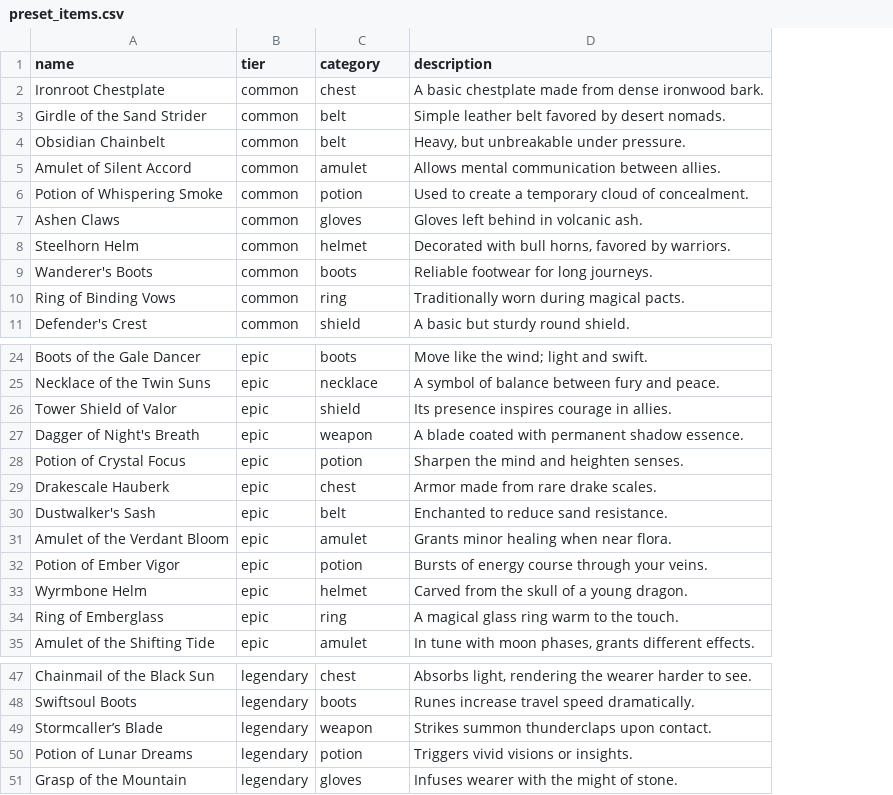
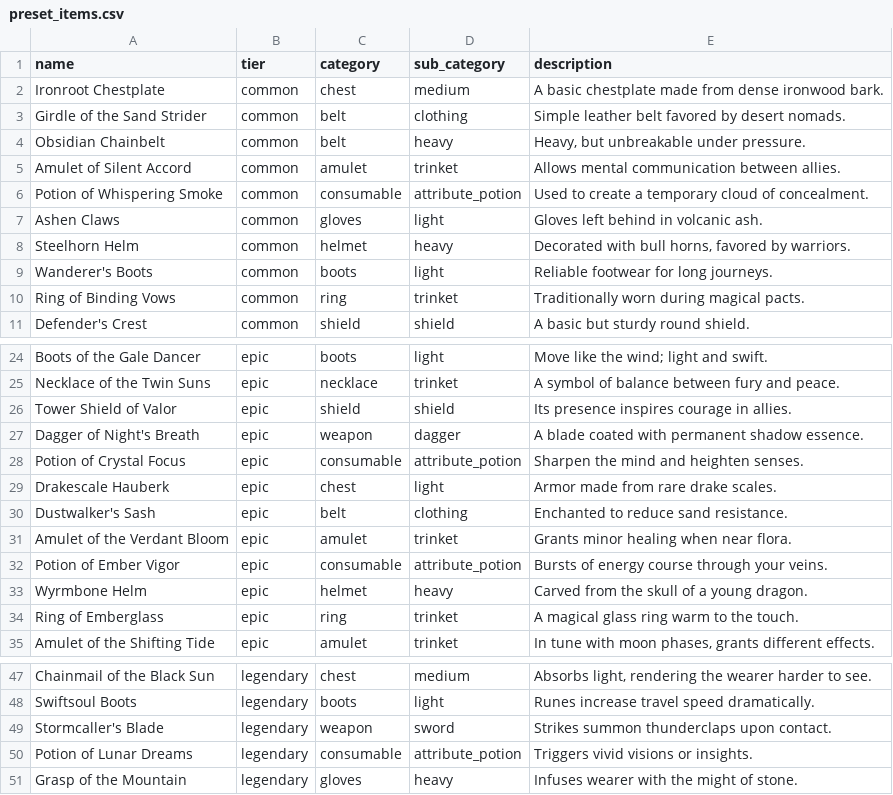
Before and after one commit to lhuthng/my-site, a CSV file: services/sf-core/data/preset_items.csv, drawn as a sheet; only a part is shown, gaps mark what is left out; the diff names each change by its address in the sheet, - before the commit and + after, or states it on an @@ line.

Commit message:
Add sub_categories to items

```diff
--- a/services/sf-core/data/preset_items.csv
+++ b/services/sf-core/data/preset_items.csv
+column D (sub_category), rows 2-11: medium | clothing | heavy | trinket | attribute_potion | light | heavy | light | trinket | shield; rows 24-35: light | trinket | shield | dagger | attribute_potion | light | clothing | trinket | attribute_potion | heavy | trinket | trinket; rows 47-51: medium | light | sword | attribute_potion | heavy
-C6 (category): potion
+C6 (category): consumable
-C28 (category): potion
+C28 (category): consumable
-C32 (category): potion
+C32 (category): consumable
-A49 (name): Stormcaller’s Blade
+A49 (name): Stormcaller's Blade
-C50 (category): potion
+C50 (category): consumable
```
Also changed, not shown: 16 other files.
